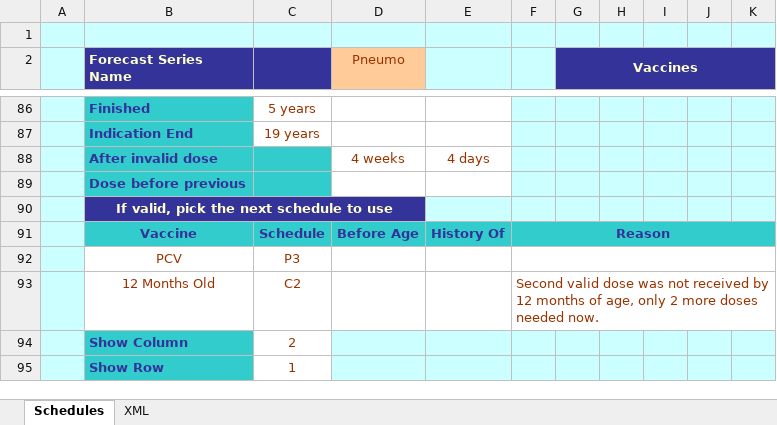
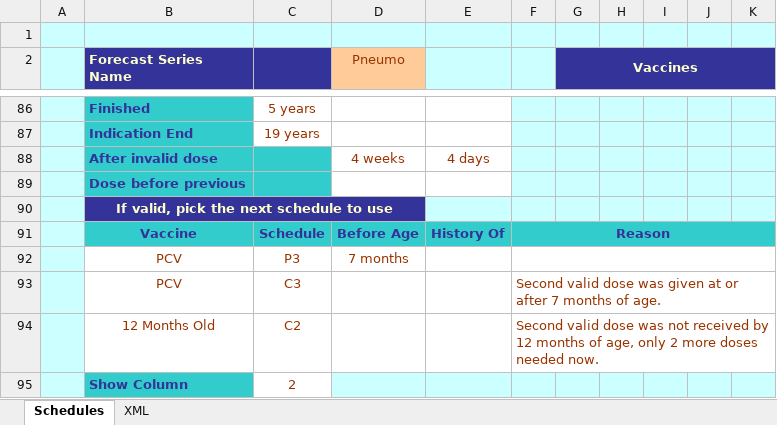
Before and after one commit to immregistries/LoneStarVaccineForecaster, an Excel workbook: schedules/Pneumo.xlsx, sheet Schedules, drawn as a sheet; only a part is shown, gaps mark what is left out; the shorter side is filled out with more unchanged rows; values as stored, in another font and other column widths than the file's, no borders; charts and pictures not drawn; the diff names each change by its address in the sheet, - before the commit and + after, or states it on an @@ line.

```diff
--- a/schedules/Pneumo.xlsx (sheet Schedules)
+++ b/schedules/Pneumo.xlsx (sheet Schedules)
-D92 (Pneumo): (empty)
+D92 (Pneumo): 7 months
+row 93:  | PCV | C3 |  |  | Second valid dose was given at or after 7 months of age.
```
Also changed, not shown: sheet XML, charts or pictures, schedules/MMR.xlsx, schedules/Varicella.xlsx, 7 other files.
